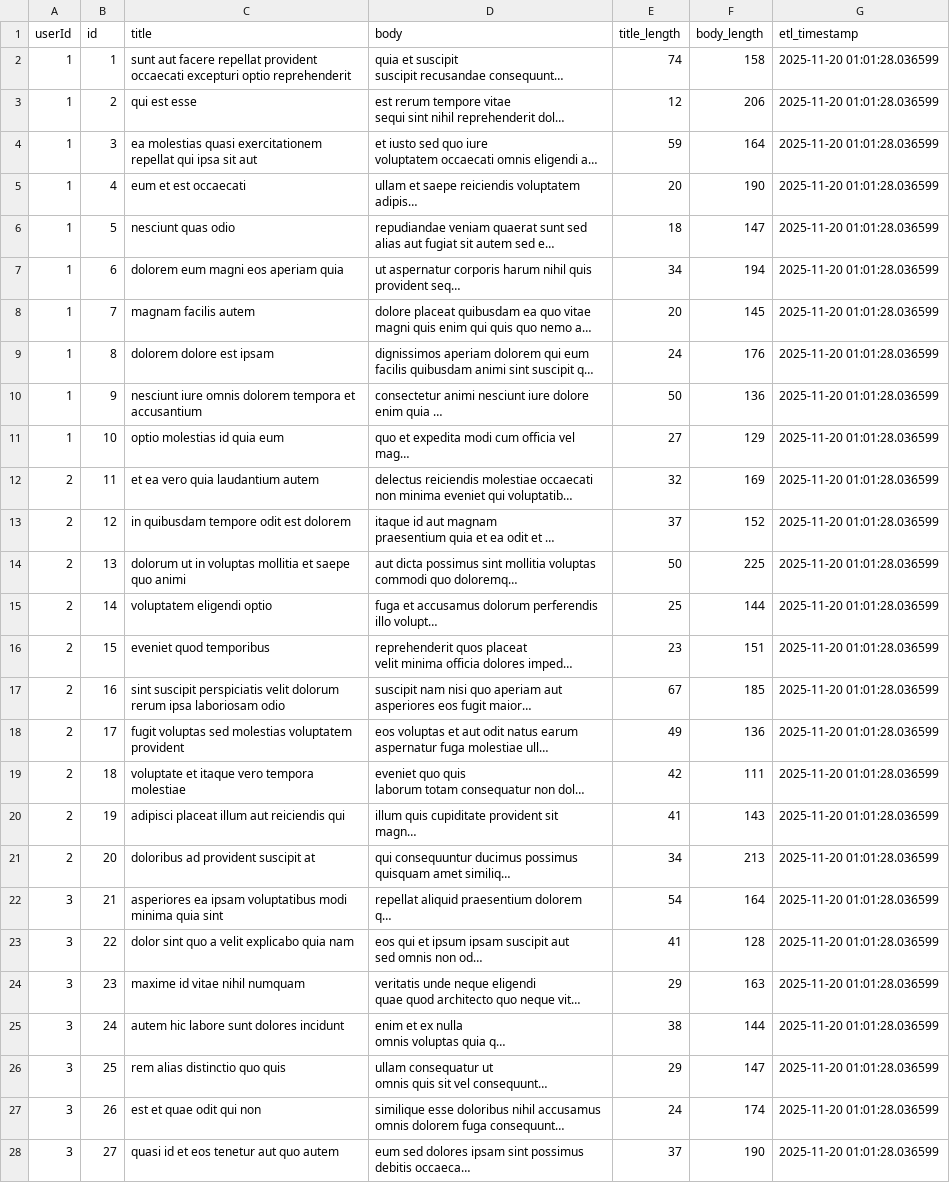
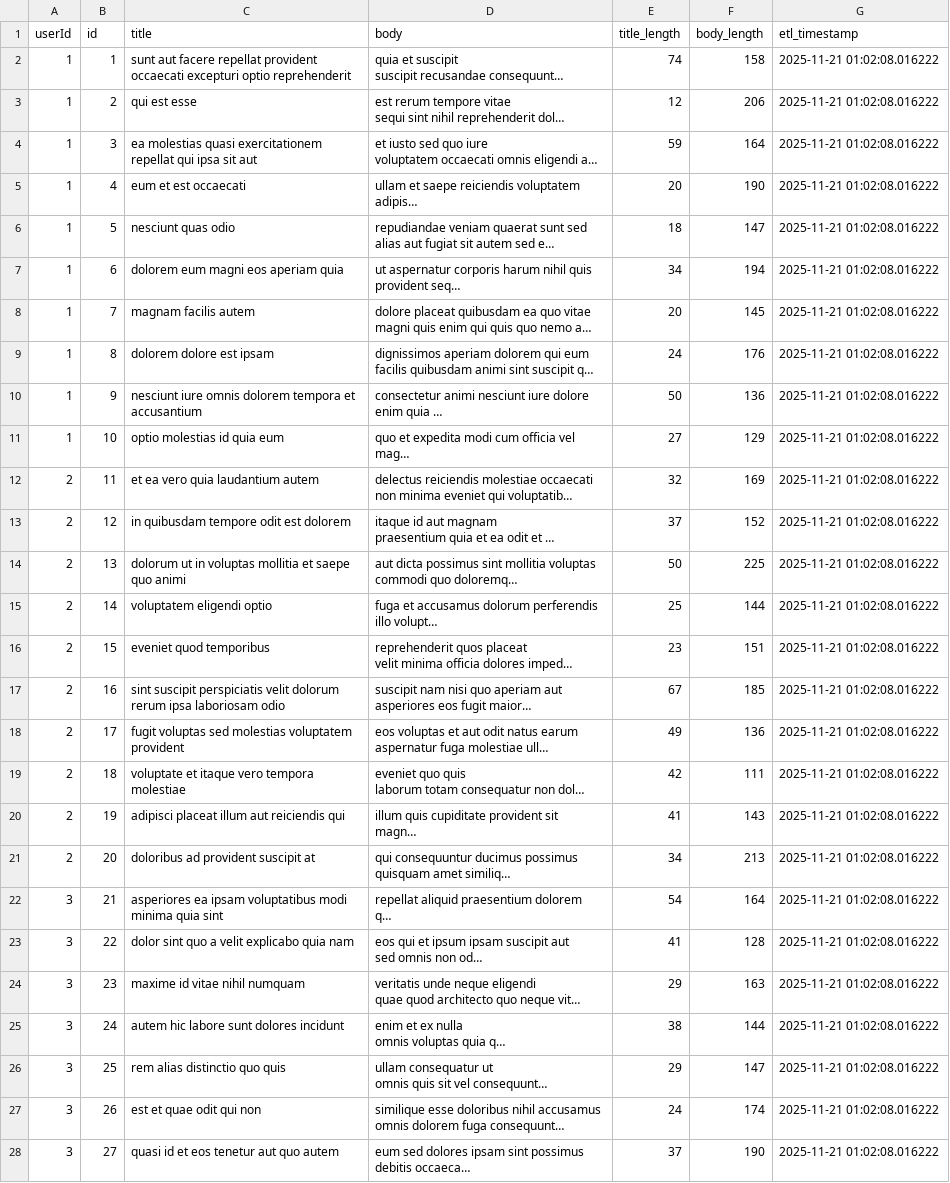
Before and after one commit to AkileshVishnu/Github_Actions-ETL_Pipeline, a CSV file: transformed_data.csv, drawn as a sheet; only a part is shown; long unchanged cells end in …; the diff covers the shown part only; the diff names each change by its address in the sheet, - before the commit and + after, or states it on an @@ line.

```diff
--- a/transformed_data.csv
+++ b/transformed_data.csv
-G2:G28 (etl_timestamp): 2025-11-20 01:01:28.036599
+G2:G28 (etl_timestamp): 2025-11-21 01:02:08.016222
```
Also changed, not shown: 73 edited cells elsewhere in this file, 1 other file.
